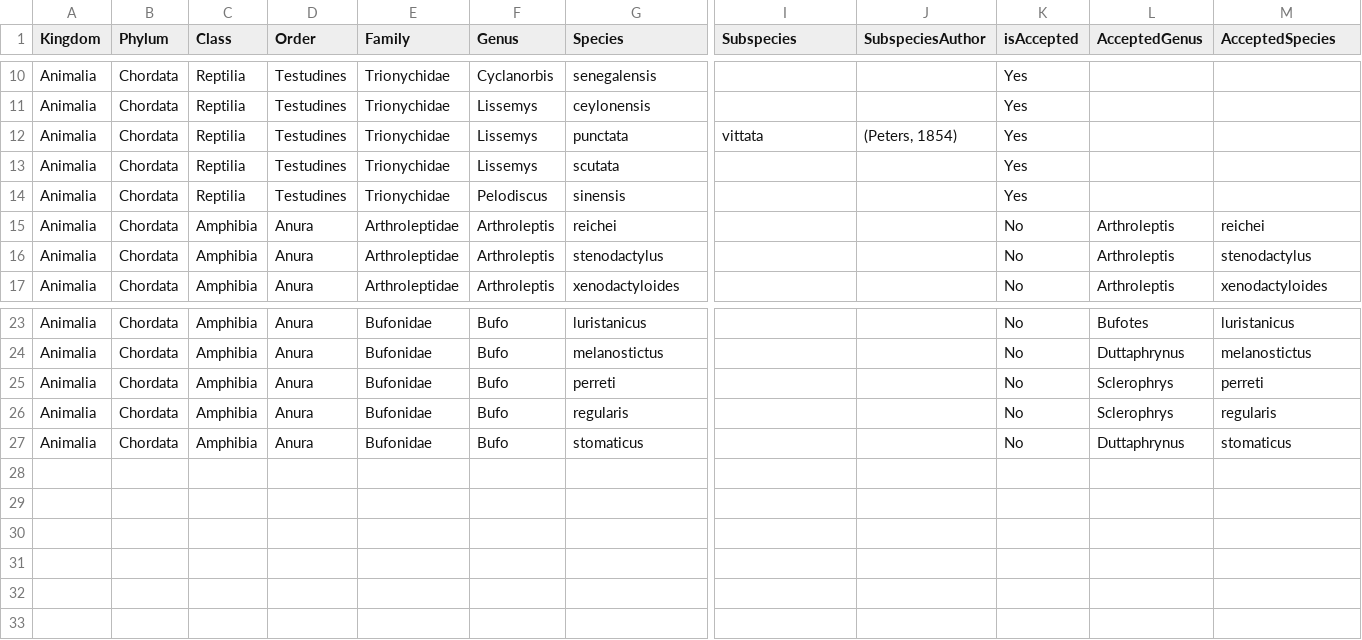
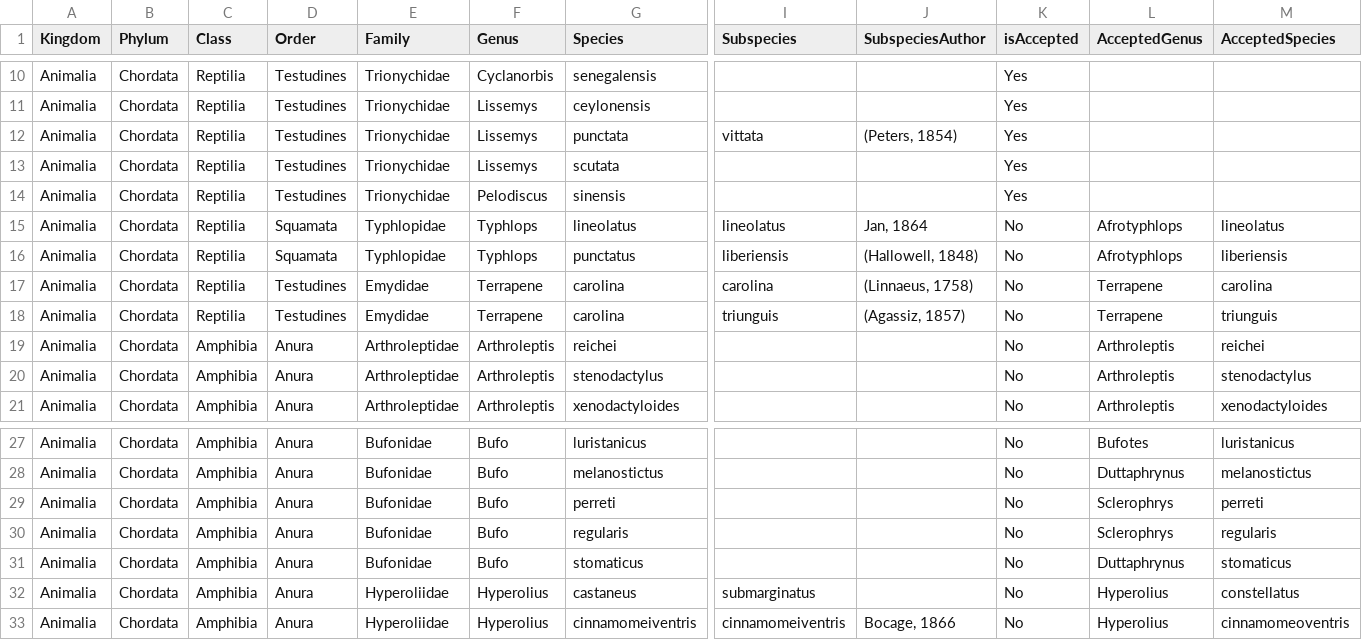
Before and after one commit to NHMDenmark/Sp7ApiToolbox, a CSV file: data/import_synonyms.csv, drawn as a sheet; only a part is shown, gaps mark what is left out; rows hold the shown columns only; the diff names each change by its address in the sheet, - before the commit and + after, or states it on an @@ line.

```diff
--- a/data/import_synonyms.csv
+++ b/data/import_synonyms.csv
+row 15: Animalia | Chordata | Reptilia | Squamata | Typhlopidae | Typhlops | lineolatus | lineolatus | Jan, 1864 | No | Afrotyphlops | lineolatus
+row 16: Animalia | Chordata | Reptilia | Squamata | Typhlopidae | Typhlops | punctatus | liberiensis | (Hallowell, 1848) | No | Afrotyphlops | liberiensis
+row 17: Animalia | Chordata | Reptilia | Testudines | Emydidae | Terrapene | carolina | carolina | (Linnaeus, 1758) | No | Terrapene | carolina
+row 18: Animalia | Chordata | Reptilia | Testudines | Emydidae | Terrapene | carolina | triunguis | (Agassiz, 1857) | No | Terrapene | triunguis
+row 32: Animalia | Chordata | Amphibia | Anura | Hyperoliidae | Hyperolius | castaneus | submarginatus |  | No | Hyperolius | constellatus
+row 33: Animalia | Chordata | Amphibia | Anura | Hyperoliidae | Hyperolius | cinnamomeiventris | cinnamomeiventris | Bocage, 1866 | No | Hyperolius | cinnamomeoventris
```
Also changed, not shown: 7 other files.
